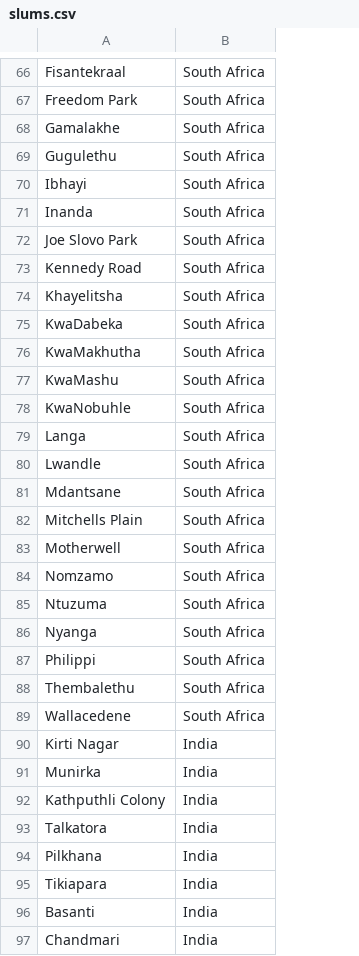
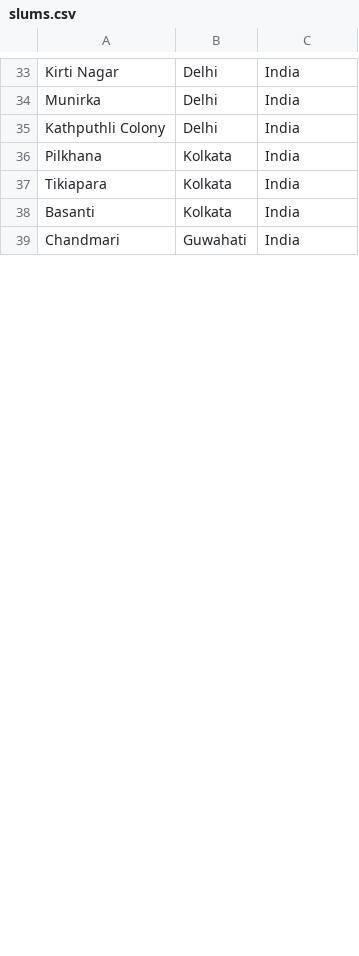
Before and after one commit to clombion/turin_crash_course, a CSV file: individual_folders/maria/final_assignment/slums.csv, drawn as a sheet; only a part is shown, gaps mark what is left out; removed rows and columns are numbered as before the commit, all else as after; the diff covers the shown part only; the diff names each change by its address in the sheet, - before the commit and + after, or states it on an @@ line.

```diff
--- a/individual_folders/maria/final_assignment/slums.csv
+++ b/individual_folders/maria/final_assignment/slums.csv
+column B, rows 33-39: Delhi | Delhi | Delhi | Kolkata | Kolkata | Kolkata | Guwahati
-row 66: Fisantekraal | South Africa
-row 67: Freedom Park | South Africa
-row 68: Gamalakhe | South Africa
-row 69: Gugulethu | South Africa
-row 70: Ibhayi | South Africa
-row 71: Inanda | South Africa
-row 72: Joe Slovo Park | South Africa
-row 73: Kennedy Road | South Africa
-row 74: Khayelitsha | South Africa
-row 75: KwaDabeka | South Africa
-row 76: KwaMakhutha | South Africa
-row 77: KwaMashu | South Africa
-row 78: KwaNobuhle | South Africa
-row 79: Langa | South Africa
-row 80: Lwandle | South Africa
-row 81: Mdantsane | South Africa
-row 82: Mitchells Plain | South Africa
-row 83: Motherwell | South Africa
-row 84: Nomzamo | South Africa
-row 85: Ntuzuma | South Africa
-row 86: Nyanga | South Africa
-row 87: Philippi | South Africa
-row 88: Thembalethu | South Africa
-row 89: Wallacedene | South Africa
-row 93: Talkatora | India
```
Also changed, not shown: 3 added rows, 56 removed rows, 2 moved rows and 5 edited cells elsewhere in this file, 2 other files.
